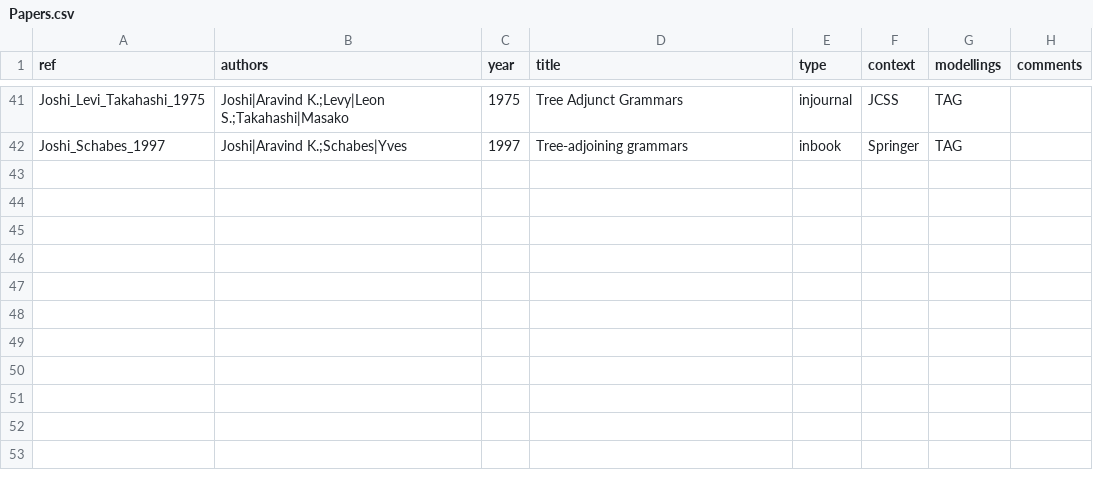
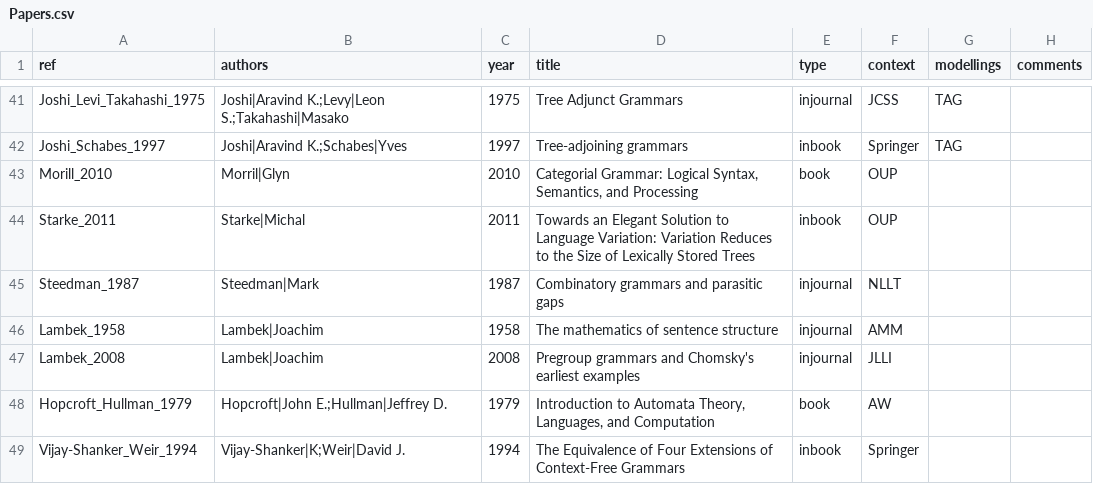
Before and after one commit to Valentin-D-Richard/CL-Benchmarking, a CSV file: Papers.csv, drawn as a sheet; only a part is shown, gaps mark what is left out.

Commit message:
Update Papers.csv

```diff
--- a/Papers.csv
+++ b/Papers.csv
@@ -42 +42,8 @@ Joshi_Levi_Takahashi_1975,Joshi|Aravind K.;Levy|Leon S.;Takahashi|Masako,1975,"T
 Joshi_Schabes_1997,Joshi|Aravind K.;Schabes|Yves,1997,"Tree-adjoining grammars",inbook,Springer,TAG,""
+Morill_2010,Morril|Glyn,2010,"Categorial Grammar: Logical Syntax, Semantics, and Processing",book,OUP,""
+Starke_2011,Starke|Michal,2011,"Towards an Elegant Solution to Language Variation: Variation Reduces to the Size of Lexically Stored Trees",inbook,OUP,""
+Steedman_1987,Steedman|Mark,1987,"Combinatory grammars and parasitic gaps",injournal,NLLT,""
+Lambek_1958,Lambek|Joachim,1958,"The mathematics of sentence structure",injournal,AMM,""
+Lambek_2008,Lambek|Joachim,2008,"Pregroup grammars and Chomsky's earliest examples",injournal,JLLI,""
+Hopcroft_Hullman_1979,Hopcroft|John E.;Hullman|Jeffrey D.,1979,"Introduction to Automata Theory, Languages, and Computation",book,AW,""
+Vijay-Shanker_Weir_1994,Vijay-Shanker|K;Weir|David J.,1994,"The Equivalence of Four Extensions of Context-Free Grammars",inbook,Springer,""
```
